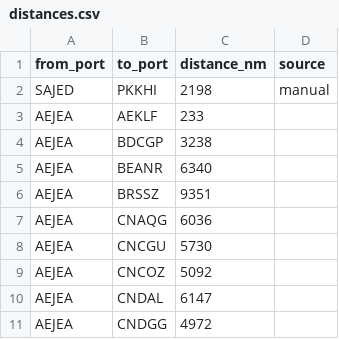
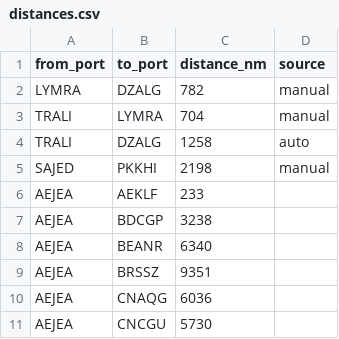
Before and after one commit to LeahLiuL/Schedule-Simulation, a CSV file: shipping_data/distances.csv, drawn as a sheet; only a part is shown; the shorter side is filled out with more unchanged rows; the diff names each change by its address in the sheet, - before the commit and + after, or states it on an @@ line.

Commit message:
Update distances.csv via Data Manager (2026-07-21)

```diff
--- a/shipping_data/distances.csv
+++ b/shipping_data/distances.csv
+row 2: LYMRA | DZALG | 782 | manual
+row 3: TRALI | LYMRA | 704 | manual
+row 4: TRALI | DZALG | 1258 | auto
```
